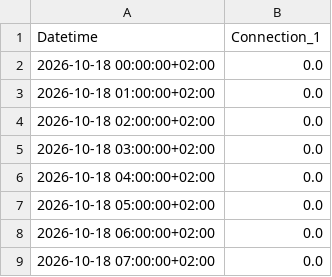
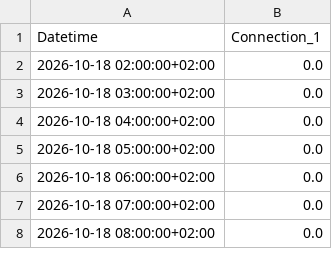
Before and after one commit to FiLa3890/PV-code, a CSV file: estimated_pv.csv, drawn as a sheet; only a part is shown; the shorter side is filled out with more unchanged rows.

```diff
--- a/estimated_pv.csv
+++ b/estimated_pv.csv
@@ -1,4 +1,2 @@
 Datetime,Connection_1
-2026-10-18 00:00:00+02:00,0.0
-2026-10-18 01:00:00+02:00,0.0
 2026-10-18 02:00:00+02:00,0.0
```
